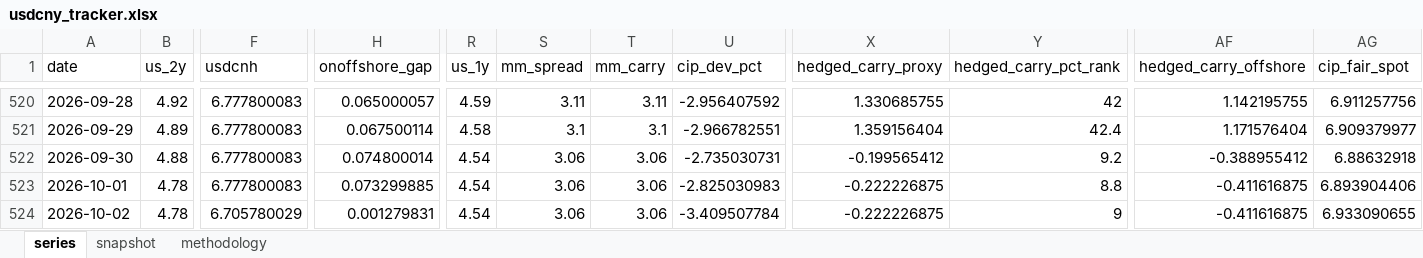
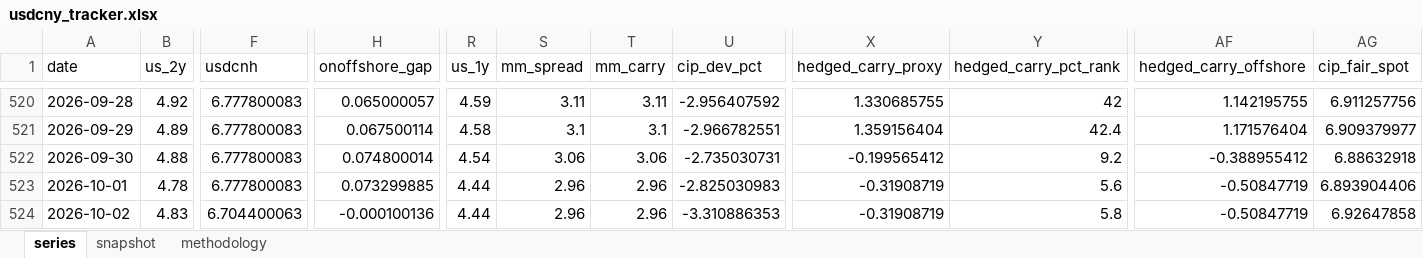
Before and after one commit to erickviann1-dev/usdcny-tracker, an Excel workbook: docs/usdcny_tracker.xlsx, sheet series, drawn as a sheet; only a part is shown, gaps mark what is left out; values as stored, in another font and other column widths than the file's, no borders; the diff covers the shown part only; the diff names each change by its address in the sheet, - before the commit and + after, or states it on an @@ line.

```diff
--- a/docs/usdcny_tracker.xlsx (sheet series)
+++ b/docs/usdcny_tracker.xlsx (sheet series)
-R523:R524 (us_1y): 4.54
+R523:R524 (us_1y): 4.44
-S523:S524 (mm_spread): 3.06
+S523:S524 (mm_spread): 2.96
-T523:T524 (mm_carry): 3.06
+T523:T524 (mm_carry): 2.96
-X523:X524 (hedged_carry_proxy): -0.222226875
+X523:X524 (hedged_carry_proxy): -0.31908719
-Y523 (hedged_carry_pct_rank): 8.8
+Y523 (hedged_carry_pct_rank): 5.6
-AF523:AF524 (hedged_carry_offshore): -0.411616875
+AF523:AF524 (hedged_carry_offshore): -0.50847719
-B524 (us_2y): 4.78
+B524 (us_2y): 4.83
-F524 (usdcnh): 6.705780029
+F524 (usdcnh): 6.704400063
-H524 (onoffshore_gap): 0.001279831
+H524 (onoffshore_gap): -0.000100136
-U524 (cip_dev_pct): -3.409507784
+U524 (cip_dev_pct): -3.310886353
-Y524 (hedged_carry_pct_rank): 9
+Y524 (hedged_carry_pct_rank): 5.8
-AG524 (cip_fair_spot): 6.933090655
+AG524 (cip_fair_spot): 6.92647858
```
Also changed, not shown: 4 edited cells elsewhere in this sheet, sheet snapshot, 3 other files.
